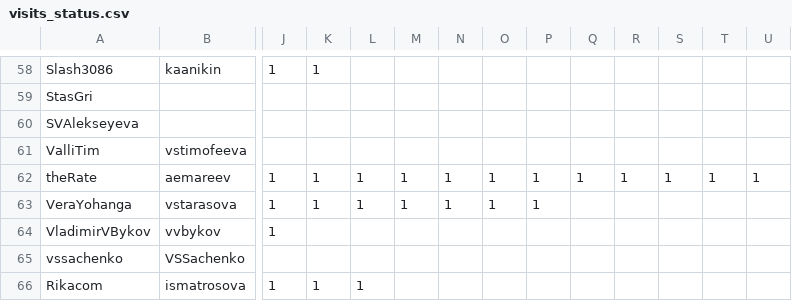
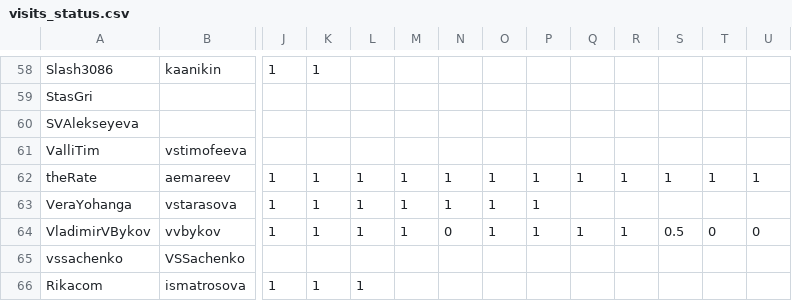
Before and after one commit to amtsu/team22, a CSV file: library/streams/2024/visits_status.csv, drawn as a sheet; only a part is shown, gaps mark what is left out; the diff names each change by its address in the sheet, - before the commit and + after, or states it on an @@ line.

```diff
--- a/library/streams/2024/visits_status.csv
+++ b/library/streams/2024/visits_status.csv
-K64: (empty)
+K64: 1
-L64: (empty)
+L64: 1
-M64: (empty)
+M64: 1
-N64: (empty)
+N64: 0
-O64: (empty)
+O64: 1
-P64: (empty)
+P64: 1
-Q64: (empty)
+Q64: 1
-R64: (empty)
+R64: 1
-S64: (empty)
+S64: 0.5
-T64: (empty)
+T64: 0
-U64: (empty)
+U64: 0
```
Also changed, not shown: library/streams/2024/hw_status.csv.
